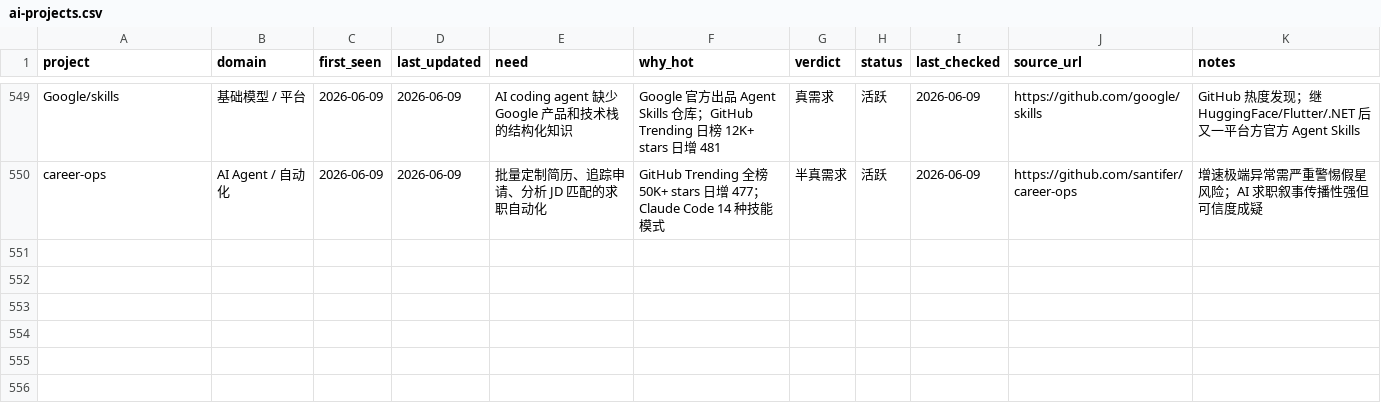
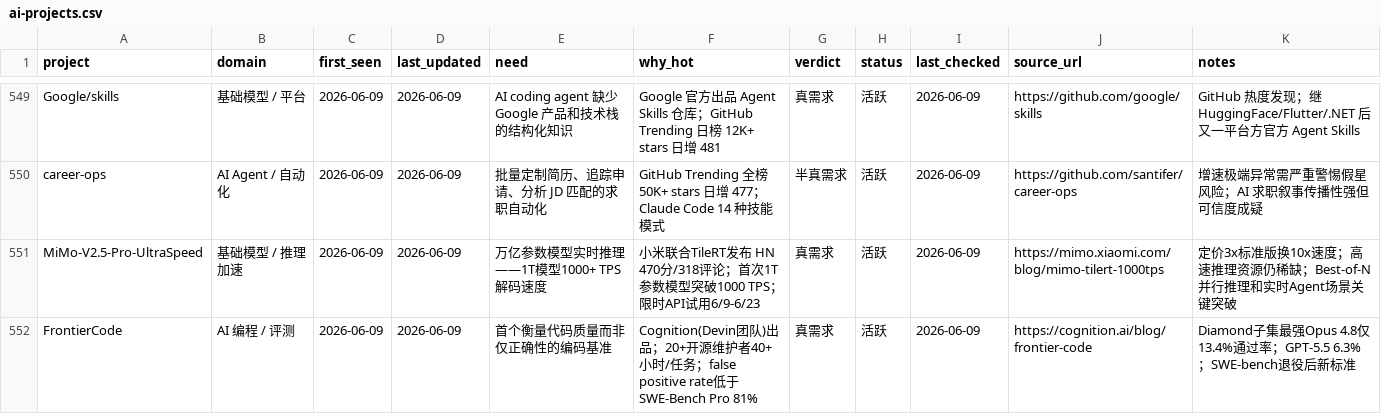
Before and after one commit to KuumaSan/AIProducts, a CSV file: tracking/ai-projects.csv, drawn as a sheet; only a part is shown, gaps mark what is left out.

Commit message:
daily: update ai-projects tracking 2026-06-09

```diff
--- a/tracking/ai-projects.csv
+++ b/tracking/ai-projects.csv
@@ -550 +550,3 @@ Google/skills,基础模型 / 平台,2026-06-09,2026-06-09,"AI coding agent 缺
 career-ops,AI Agent / 自动化,2026-06-09,2026-06-09,"批量定制简历、追踪申请、分析 JD 匹配的求职自动化","GitHub Trending 全榜 50K+ stars 日增 477；Claude Code 14 种技能模式",半真需求,活跃,2026-06-09,https://github.com/santifer/career-ops,"增速极端异常需严重警惕假星风险；AI 求职叙事传播性强但可信度成疑"
+MiMo-V2.5-Pro-UltraSpeed,基础模型 / 推理加速,2026-06-09,2026-06-09,万亿参数模型实时推理——1T模型1000+ TPS解码速度,小米联合TileRT发布 HN 470分/318评论；首次1T参数模型突破1000 TPS；限时API试用6/9-6/23,真需求,活跃,2026-06-09,https://mimo.xiaomi.com/blog/mimo-tilert-1000tps,定价3x标准版换10x速度；高速推理资源仍稀缺；Best-of-N并行推理和实时Agent场景关键突破
+FrontierCode,AI 编程 / 评测,2026-06-09,2026-06-09,首个衡量代码质量而非仅正确性的编码基准,Cognition(Devin团队)出品；20+开源维护者40+小时/任务；false positive rate低于SWE-Bench Pro 81%,真需求,活跃,2026-06-09,https://cognition.ai/blog/frontier-code,Diamond子集最强Opus 4.8仅13.4%通过率；GPT-5.5 6.3%；SWE-bench退役后新标准
```
